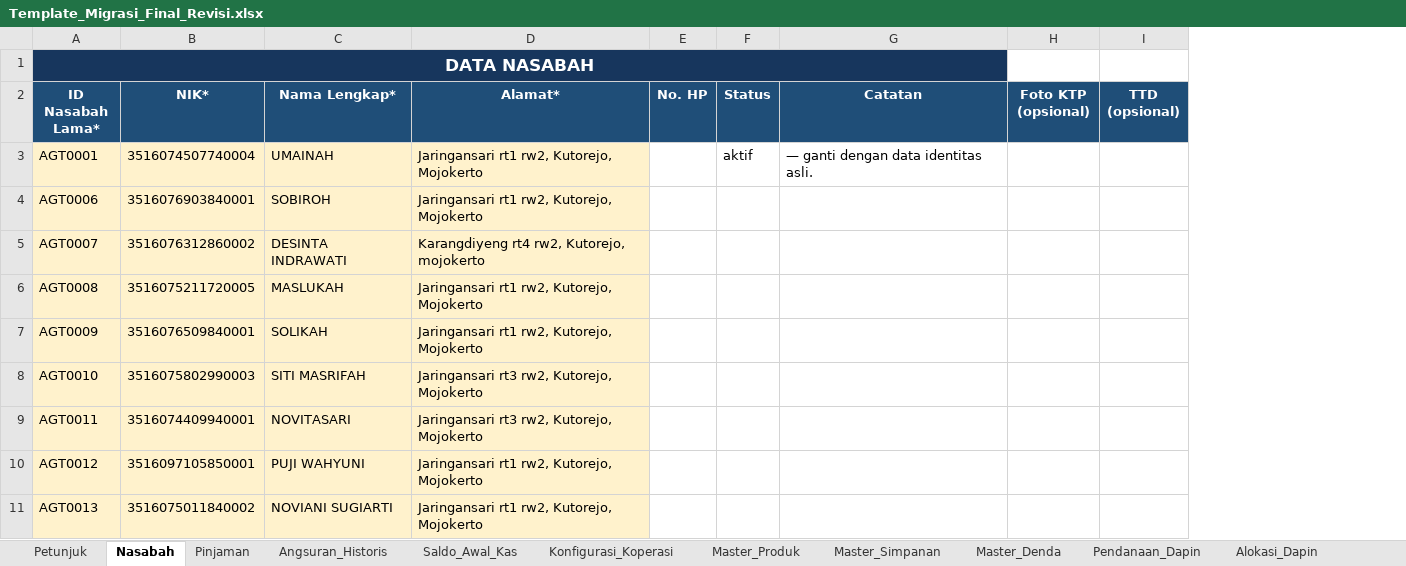
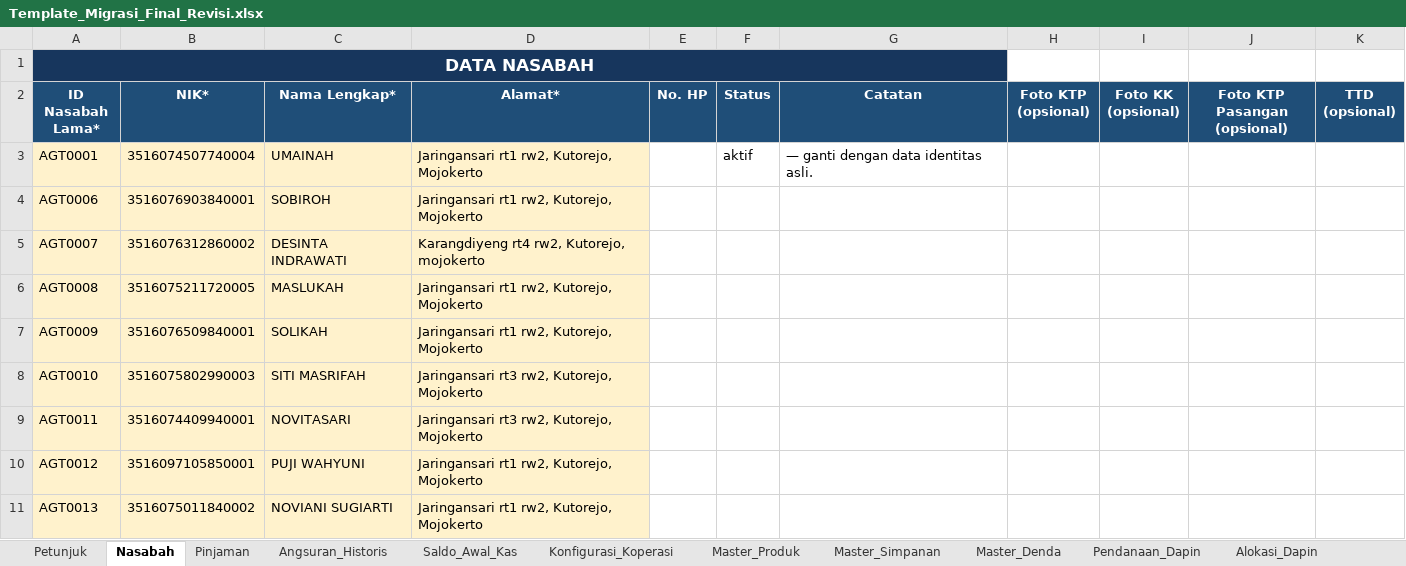
Before and after one commit to ramadifa13/simkeu, an Excel workbook: Template_Migrasi_Final_Revisi.xlsx, sheet Nasabah, drawn as a sheet; only a part is shown; values as stored, in another font and other column widths than the file's, no borders; the diff names each change by its address in the sheet, - before the commit and + after, or states it on an @@ line.

```diff
--- a/Template_Migrasi_Final_Revisi.xlsx (sheet Nasabah)
+++ b/Template_Migrasi_Final_Revisi.xlsx (sheet Nasabah)
+column I (Foto KK (opsional)), empty
+column J (Foto KTP Pasangan (opsional)), empty
```
Also changed, not shown: sheet Pinjaman, sheet Petunjuk, 17 other files.
